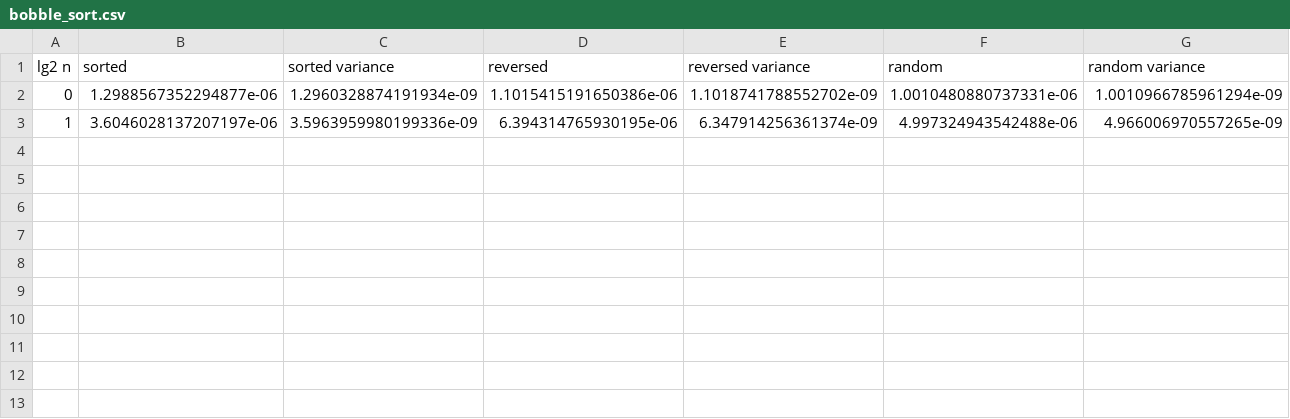
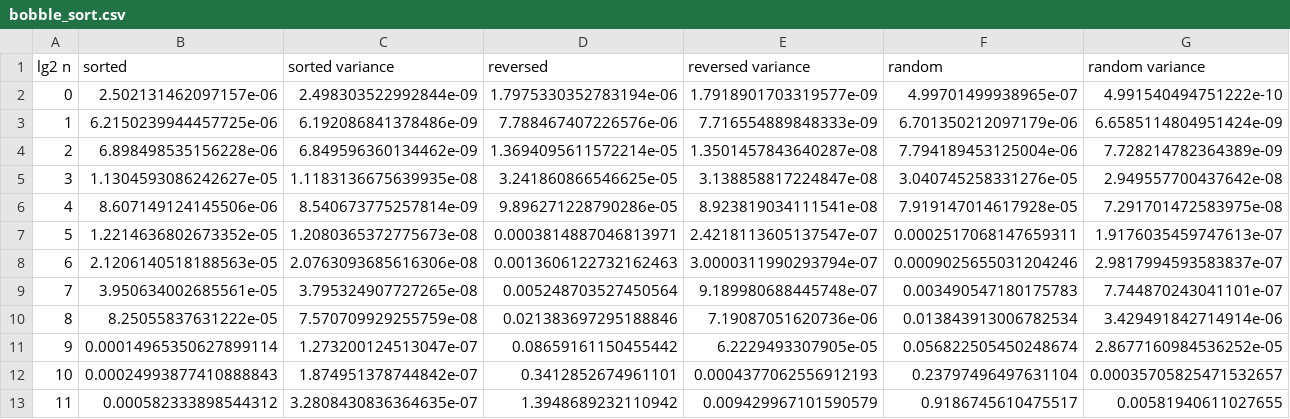
Before and after one commit to ConAltDelete/INF221TermPaper2021, a CSV file: data/csv_files/bobble_sort.csv, drawn as a sheet; only a part is shown; rows hold the shown columns only; the diff covers the shown part only; the diff names each change by its address in the sheet, - before the commit and + after, or states it on an @@ line.

Commit message:
added script to generate diagrams as PDF, just need to generate data, and write teori.

```diff
--- a/data/csv_files/bobble_sort.csv
+++ b/data/csv_files/bobble_sort.csv
-B2 (sorted): 1.2988567352294877e-06
+B2 (sorted): 2.502131462097157e-06
-C2 (sorted variance): 1.2960328874191934e-09
+C2 (sorted variance): 2.498303522992844e-09
-D2 (reversed): 1.1015415191650386e-06
+D2 (reversed): 1.7975330352783194e-06
-E2 (reversed variance): 1.1018741788552702e-09
+E2 (reversed variance): 1.7918901703319577e-09
-F2 (random): 1.0010480880737331e-06
+F2 (random): 4.99701499938965e-07
-G2 (random variance): 1.0010966785961294e-09
+G2 (random variance): 4.991540494751222e-10
-B3 (sorted): 3.6046028137207197e-06
+B3 (sorted): 6.2150239944457725e-06
-C3 (sorted variance): 3.5963959980199336e-09
+C3 (sorted variance): 6.192086841378486e-09
-D3 (reversed): 6.394314765930195e-06
+D3 (reversed): 7.788467407226576e-06
-E3 (reversed variance): 6.347914256361374e-09
+E3 (reversed variance): 7.716554889848333e-09
-F3 (random): 4.997324943542488e-06
+F3 (random): 6.701350212097179e-06
-G3 (random variance): 4.966006970557265e-09
+G3 (random variance): 6.6585114804951424e-09
+row 4: 2 | 6.898498535156228e-06 | 6.849596360134462e-09 | 1.3694095611572214e-05 | 1.3501457843640287e-08 | 7.794189453125004e-06 | 7.728214782364389e-09
+row 5: 3 | 1.1304593086242627e-05 | 1.1183136675639935e-08 | 3.241860866546625e-05 | 3.138858817224847e-08 | 3.040745258331276e-05 | 2.949557700437642e-08
+row 6: 4 | 8.607149124145506e-06 | 8.540673775257814e-09 | 9.896271228790286e-05 | 8.923819034111541e-08 | 7.919147014617928e-05 | 7.291701472583975e-08
+row 7: 5 | 1.2214636802673352e-05 | 1.2080365372775673e-08 | 0.0003814887046813971 | 2.4218113605137547e-07 | 0.0002517068147659311 | 1.9176035459747613e-07
+row 8: 6 | 2.1206140518188563e-05 | 2.0763093685616306e-08 | 0.0013606122732162463 | 3.0000311990293794e-07 | 0.0009025655031204246 | 2.9817994593583837e-07
+row 9: 7 | 3.950634002685561e-05 | 3.795324907727265e-08 | 0.005248703527450564 | 9.189980688445748e-07 | 0.003490547180175783 | 7.744870243041101e-07
+row 10: 8 | 8.25055837631222e-05 | 7.570709929255759e-08 | 0.021383697295188846 | 7.19087051620736e-06 | 0.013843913006782534 | 3.429491842714914e-06
+row 11: 9 | 0.00014965350627899114 | 1.273200124513047e-07 | 0.08659161150455442 | 6.2229493307905e-05 | 0.056822505450248674 | 2.8677160984536252e-05
+row 12: 10 | 0.00024993877410888843 | 1.874951378744842e-07 | 0.3412852674961101 | 0.0004377062556912193 | 0.23797496497631104 | 0.00035705825471532657
+row 13: 11 | 0.000582333898544312 | 3.2808430836364635e-07 | 1.3948689232110942 | 0.009429967101590579 | 0.9186745610475517 | 0.00581940611027655
```
Also changed, not shown: 6 edited cells elsewhere in this file, 32 other files.
